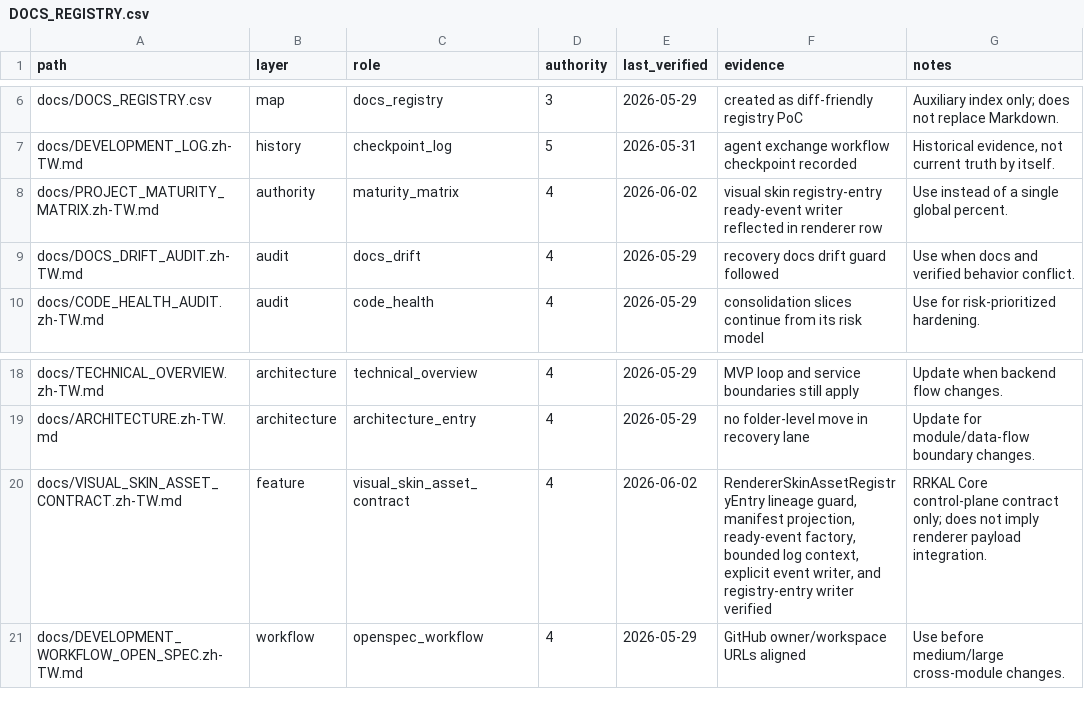
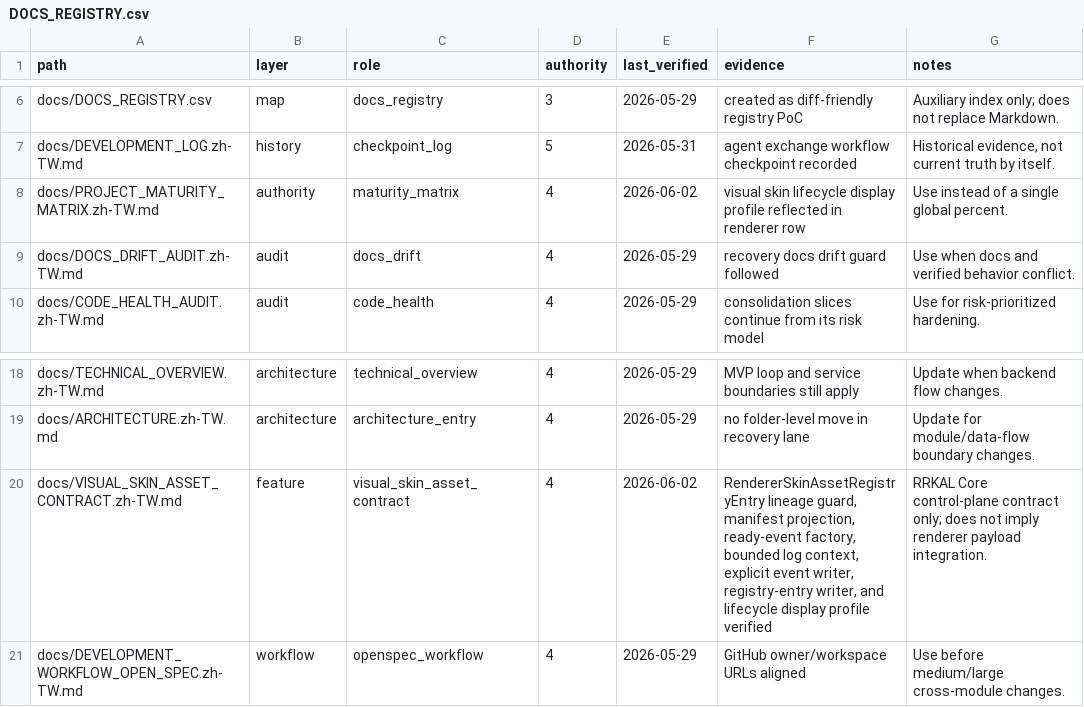
Before and after one commit to kagamihara-rururka/APIkeys_collection, a CSV file: docs/DOCS_REGISTRY.csv, drawn as a sheet; only a part is shown, gaps mark what is left out.

Commit message:
Log visual asset lifecycle display checkpoint

```diff
--- a/docs/DOCS_REGISTRY.csv
+++ b/docs/DOCS_REGISTRY.csv
@@ -7,3 +7,3 @@ docs/DOCS_REGISTRY.csv,map,docs_registry,3,2026-05-29,"created as diff-friendly
 docs/DEVELOPMENT_LOG.zh-TW.md,history,checkpoint_log,5,2026-05-31,"agent exchange workflow checkpoint recorded","Historical evidence, not current truth by itself."
-docs/PROJECT_MATURITY_MATRIX.zh-TW.md,authority,maturity_matrix,4,2026-06-02,"visual skin registry-entry ready-event writer reflected in renderer row","Use instead of a single global percent."
+docs/PROJECT_MATURITY_MATRIX.zh-TW.md,authority,maturity_matrix,4,2026-06-02,"visual skin lifecycle display profile reflected in renderer row","Use instead of a single global percent."
 docs/DOCS_DRIFT_AUDIT.zh-TW.md,audit,docs_drift,4,2026-05-29,"recovery docs drift guard followed","Use when docs and verified behavior conflict."
@@ -19,3 +19,3 @@ docs/TECHNICAL_OVERVIEW.zh-TW.md,architecture,technical_overview,4,2026-05-29,"M
 docs/ARCHITECTURE.zh-TW.md,architecture,architecture_entry,4,2026-05-29,"no folder-level move in recovery lane","Update for module/data-flow boundary changes."
-docs/VISUAL_SKIN_ASSET_CONTRACT.zh-TW.md,feature,visual_skin_asset_contract,4,2026-06-02,"RendererSkinAssetRegistryEntry lineage guard, manifest projection, ready-event factory, bounded log context, explicit event writer, and registry-entry writer verified","RRKAL Core control-plane contract only; does not imply renderer payload integration."
+docs/VISUAL_SKIN_ASSET_CONTRACT.zh-TW.md,feature,visual_skin_asset_contract,4,2026-06-02,"RendererSkinAssetRegistryEntry lineage guard, manifest projection, ready-event factory, bounded log context, explicit event writer, registry-entry writer, and lifecycle display profile verified","RRKAL Core control-plane contract only; does not imply renderer payload integration."
 docs/DEVELOPMENT_WORKFLOW_OPEN_SPEC.zh-TW.md,workflow,openspec_workflow,4,2026-05-29,"GitHub owner/workspace URLs aligned","Use before medium/large cross-module changes."
```
Also changed, not shown: 7 other files.
